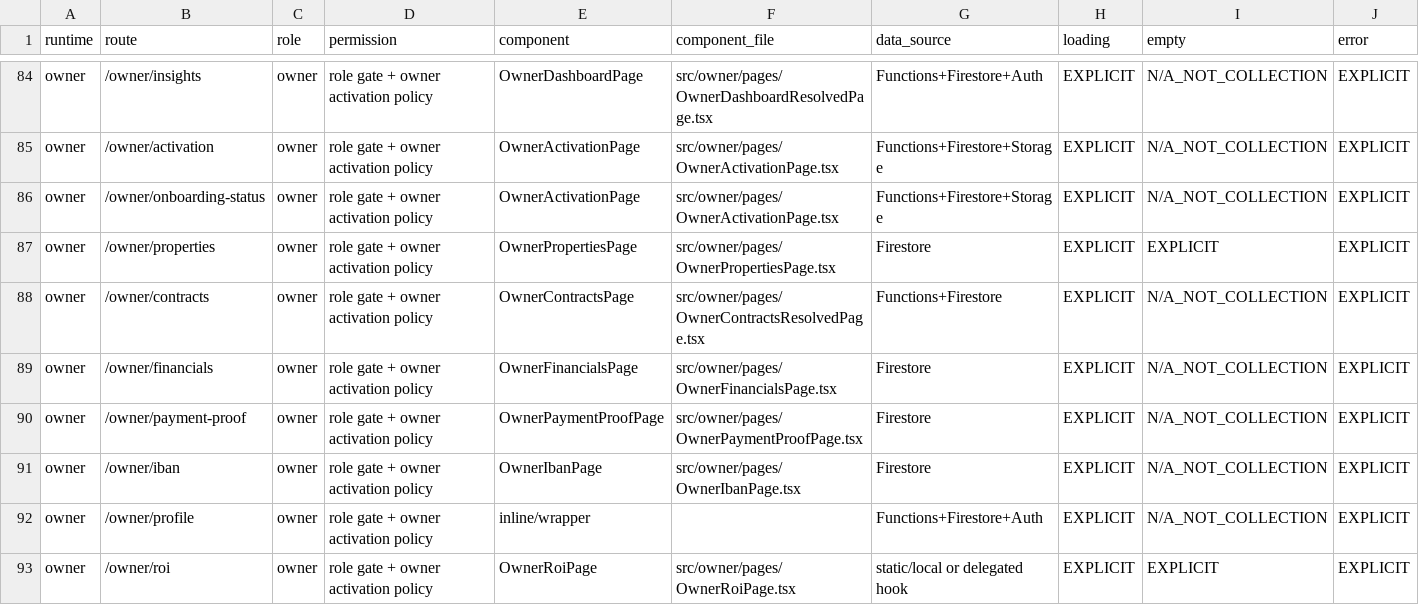
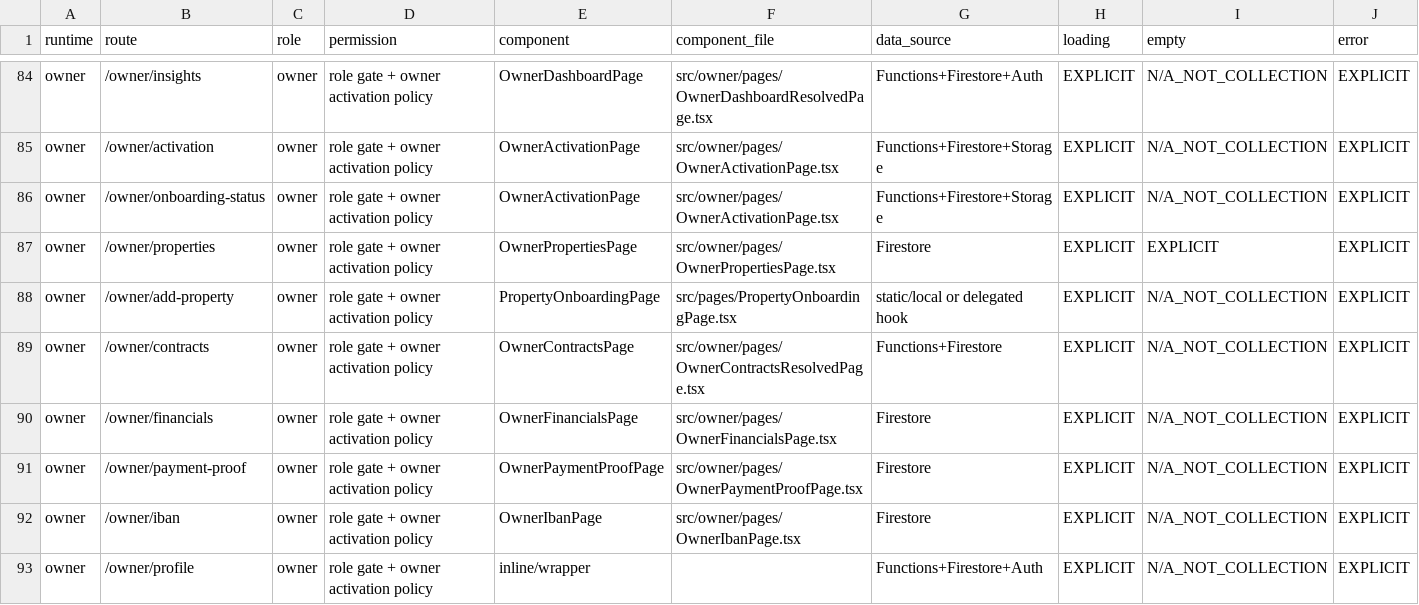
Before and after one commit to rashidpvt420-lang/bin-group-super-app, a CSV file: audit/phase-2-route-screen-inventory.csv, drawn as a sheet; only a part is shown, gaps mark what is left out; the shorter side is filled out with more unchanged rows; rows hold the shown columns only; the diff names each change by its address in the sheet, - before the commit and + after, or states it on an @@ line.

```diff
--- a/audit/phase-2-route-screen-inventory.csv
+++ b/audit/phase-2-route-screen-inventory.csv
+row 88: owner | /owner/add-property | owner | role gate + owner activation policy | PropertyOnboardingPage | src/pages/PropertyOnboardingPage.tsx | static/local or delegated hook | EXPLICIT | N/A_NOT_COLLECTION | EXPLICIT
```
Also changed, not shown: 40 other files.
